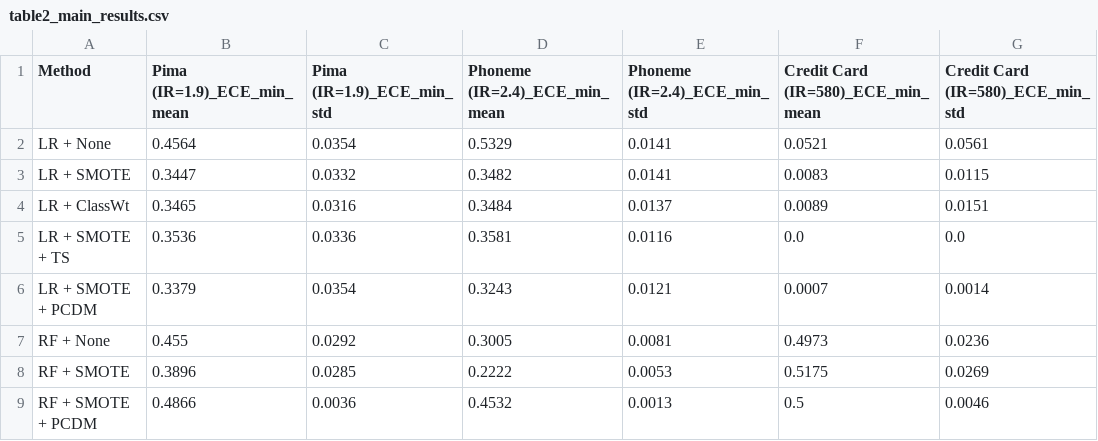
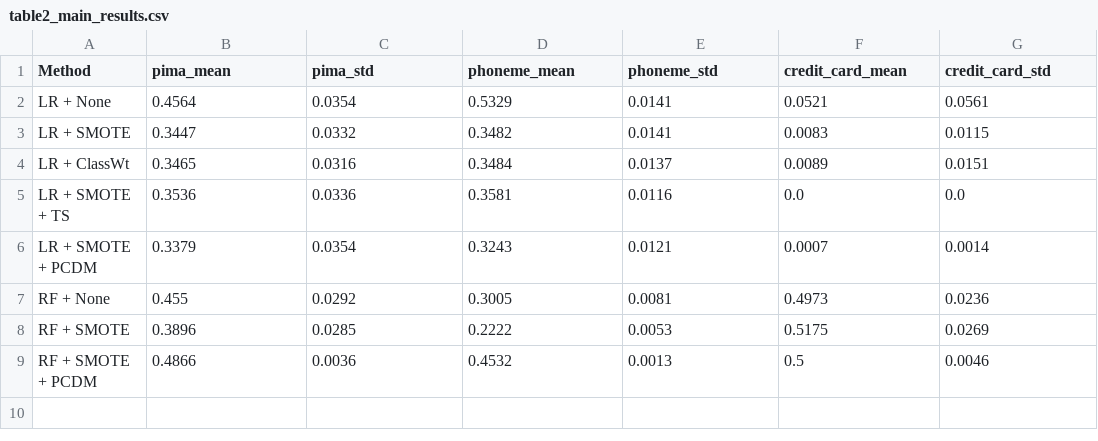
Before and after one commit to mdshoaibuddinchanda/calibration-collapse, a CSV file: paper_output/table2_main_results.csv, drawn as a sheet.

```diff
--- a/paper_output/table2_main_results.csv
+++ b/paper_output/table2_main_results.csv
@@ -1,2 +1,2 @@
-Method,Pima (IR=1.9)_ECE_min_mean,Pima (IR=1.9)_ECE_min_std,Phoneme (IR=2.4)_ECE_min_mean,Phoneme (IR=2.4)_ECE_min_std,Credit Card (IR=580)_ECE_min_mean,Credit Card (IR=580)_ECE_min_std
+Method,pima_mean,pima_std,phoneme_mean,phoneme_std,credit_card_mean,credit_card_std
 LR + None,0.4564,0.0354,0.5329,0.0141,0.0521,0.0561
```
Also changed, not shown: paper_output/table3_tradeoff.csv, paper_output/table4_stability.csv, 17 other files.
